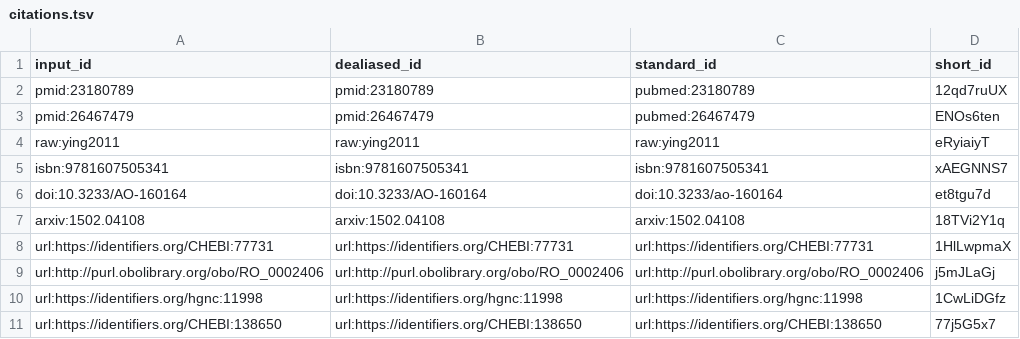
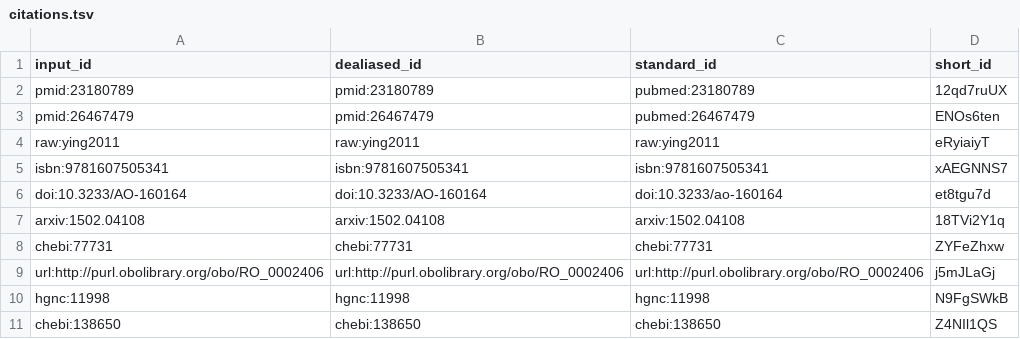
Before and after one commit to chemical-roles/manuscript, a TSV file: citations.tsv, drawn as a sheet; removed rows and columns are numbered as before the commit, all else as after; the diff names each change by its address in the sheet, - before the commit and + after, or states it on an @@ line.

Commit message:
Update links [ci skip]
This build is based on
https://github.com/chemical-roles/manuscript/commit/4b5544dba2bb2f36728a31b744fc3f2001a48e76.

This commit was created by the following CI build and job:
https://github.com/chemical-roles/manuscript/commit/4b5544dba2bb2f36728a31b744fc3f2001a48e76/checks
https://github.com/chemical-roles/manuscript/runs/127592789

```diff
--- a/citations.tsv
+++ b/citations.tsv
-row 8: url:https://identifiers.org/CHEBI:77731 | url:https://identifiers.org/CHEBI:77731 | url:https://identifiers.org/CHEBI:77731 | 1HlLwpmaX
+row 8: chebi:77731 | chebi:77731 | chebi:77731 | ZYFeZhxw
-row 10: url:https://identifiers.org/hgnc:11998 | url:https://identifiers.org/hgnc:11998 | url:https://identifiers.org/hgnc:11998 | 1CwLiDGfz
-row 11: url:https://identifiers.org/CHEBI:138650 | url:https://identifiers.org/CHEBI:138650 | url:https://identifiers.org/CHEBI:138650 | 77j5G5x7
+row 10: hgnc:11998 | hgnc:11998 | hgnc:11998 | N9FgSWkB
+row 11: chebi:138650 | chebi:138650 | chebi:138650 | Z4NIl1QS
```
Also changed, not shown: 7 other files.
